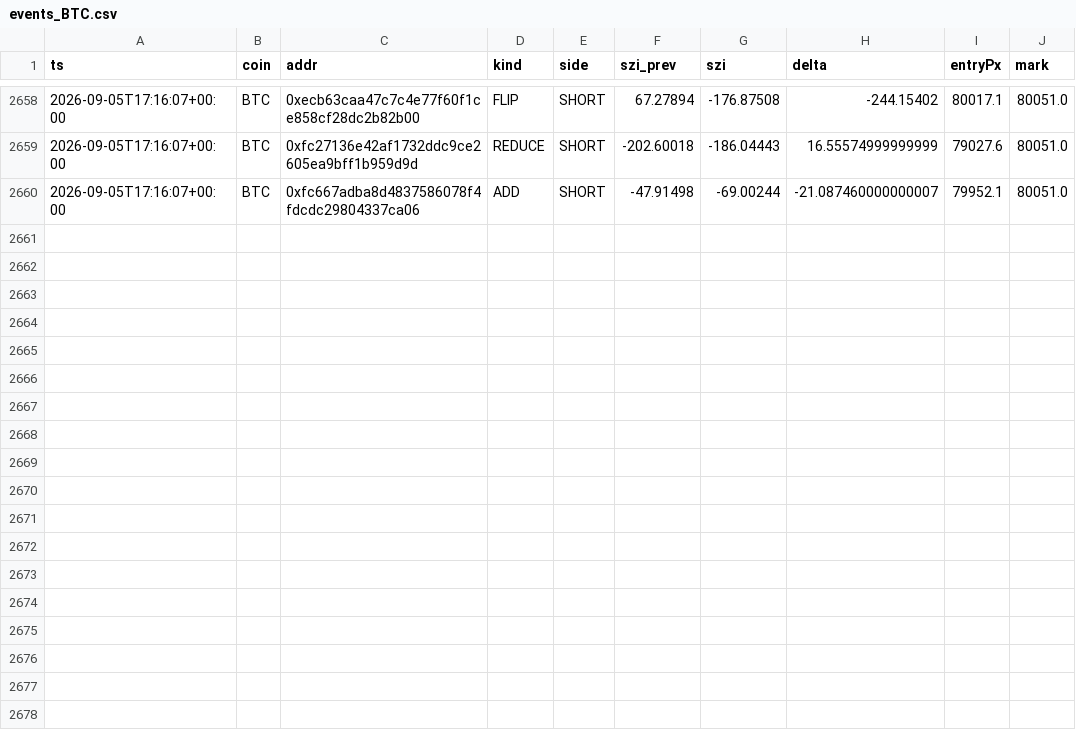
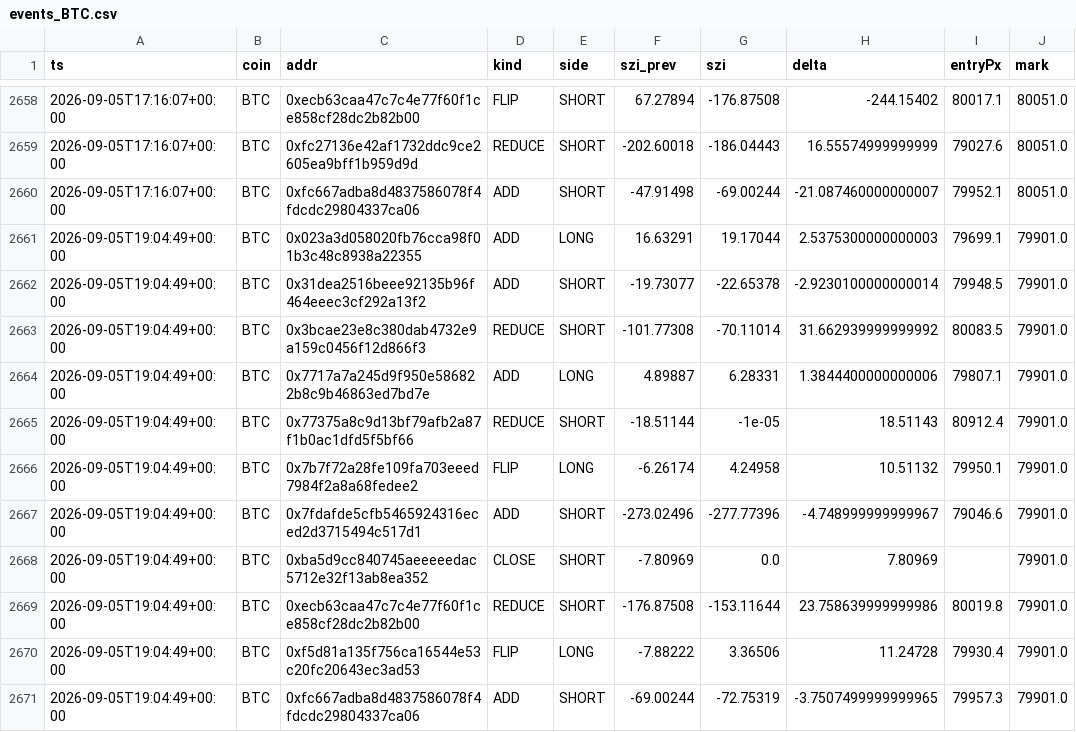
Before and after one commit to usa519831-tech/hl-whale-tracker, a CSV file: data/events_BTC.csv, drawn as a sheet; only a part is shown, gaps mark what is left out; the diff names each change by its address in the sheet, - before the commit and + after, or states it on an @@ line.

```diff
--- a/data/events_BTC.csv
+++ b/data/events_BTC.csv
+row 2661: 2026-09-05T19:04:49+00:00 | BTC | 0x023a3d058020fb76cca98f01b3c48c8938a22355 | ADD | LONG | 16.63291 | 19.17044 | 2.5375300000000003 | 79699.1 | 79901.0
+row 2662: 2026-09-05T19:04:49+00:00 | BTC | 0x31dea2516beee92135b96f464eeec3cf292a13f2 | ADD | SHORT | -19.73077 | -22.65378 | -2.9230100000000014 | 79948.5 | 79901.0
+row 2663: 2026-09-05T19:04:49+00:00 | BTC | 0x3bcae23e8c380dab4732e9a159c0456f12d866f3 | REDUCE | SHORT | -101.77308 | -70.11014 | 31.662939999999992 | 80083.5 | 79901.0
+row 2664: 2026-09-05T19:04:49+00:00 | BTC | 0x7717a7a245d9f950e586822b8c9b46863ed7bd7e | ADD | LONG | 4.89887 | 6.28331 | 1.3844400000000006 | 79807.1 | 79901.0
+row 2665: 2026-09-05T19:04:49+00:00 | BTC | 0x77375a8c9d13bf79afb2a87f1b0ac1dfd5f5bf66 | REDUCE | SHORT | -18.51144 | -1e-05 | 18.51143 | 80912.4 | 79901.0
+row 2666: 2026-09-05T19:04:49+00:00 | BTC | 0x7b7f72a28fe109fa703eeed7984f2a8a68fedee2 | FLIP | LONG | -6.26174 | 4.24958 | 10.51132 | 79950.1 | 79901.0
+row 2667: 2026-09-05T19:04:49+00:00 | BTC | 0x7fdafde5cfb5465924316eced2d3715494c517d1 | ADD | SHORT | -273.02496 | -277.77396 | -4.748999999999967 | 79046.6 | 79901.0
+row 2668: 2026-09-05T19:04:49+00:00 | BTC | 0xba5d9cc840745aeeeeedac5712e32f13ab8ea352 | CLOSE | SHORT | -7.80969 | 0.0 | 7.80969 |  | 79901.0
+row 2669: 2026-09-05T19:04:49+00:00 | BTC | 0xecb63caa47c7c4e77f60f1ce858cf28dc2b82b00 | REDUCE | SHORT | -176.87508 | -153.11644 | 23.758639999999986 | 80019.8 | 79901.0
+row 2670: 2026-09-05T19:04:49+00:00 | BTC | 0xf5d81a135f756ca16544e53c20fc20643ec3ad53 | FLIP | LONG | -7.88222 | 3.36506 | 11.24728 | 79930.4 | 79901.0
+row 2671: 2026-09-05T19:04:49+00:00 | BTC | 0xfc667adba8d4837586078f4fdcdc29804337ca06 | ADD | SHORT | -69.00244 | -72.75319 | -3.7507499999999965 | 79957.3 | 79901.0
```
Also changed, not shown: data/agg_BTC.csv, data/agg_ETH.csv, 7 other files.
